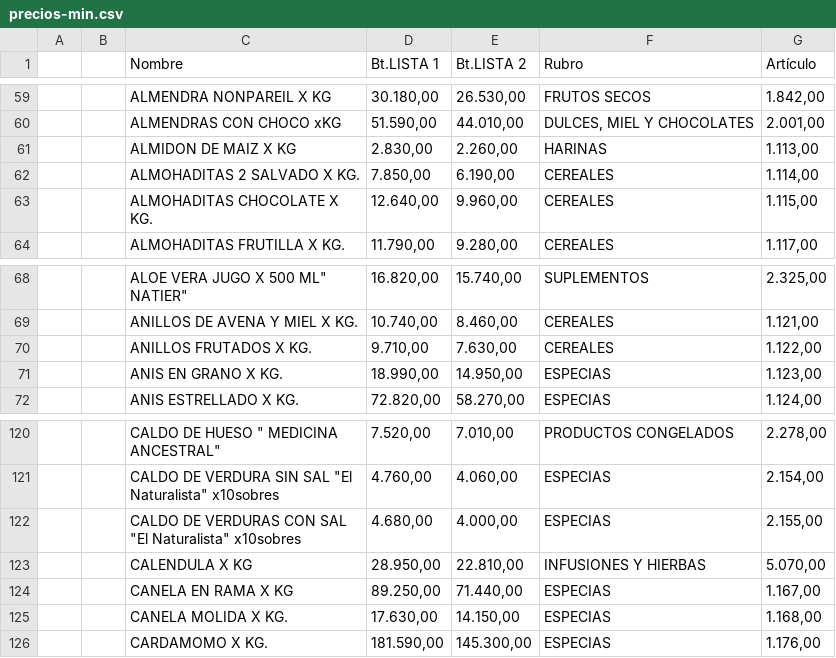
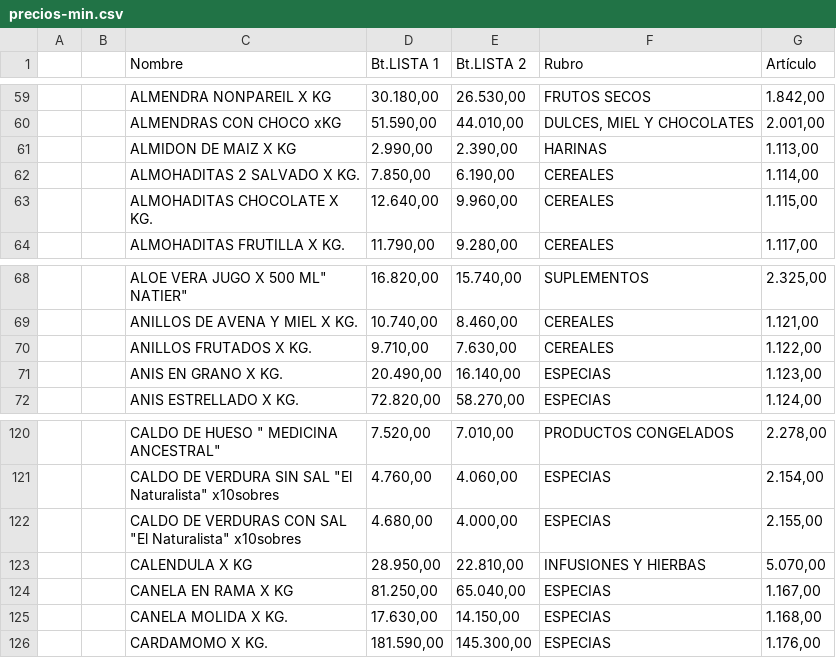
Before and after one commit to paladear/paladeartienda-test, a CSV file: precios-min.csv, drawn as a sheet; only a part is shown, gaps mark what is left out.

Commit message:
Precios desde E-Pyme (586 productos)

```diff
--- a/precios-min.csv
+++ b/precios-min.csv
@@ -60,3 +60,3 @@
 ,,ALMENDRAS CON CHOCO xKG,"51.590,00","44.010,00","DULCES, MIEL Y CHOCOLATES","2.001,00"
-,,ALMIDON DE MAIZ X KG,"2.830,00","2.260,00",HARINAS,"1.113,00"
+,,ALMIDON DE MAIZ X KG,"2.990,00","2.390,00",HARINAS,"1.113,00"
 ,,ALMOHADITAS 2 SALVADO X KG.,"7.850,00","6.190,00",CEREALES,"1.114,00"
@@ -70,3 +70,3 @@
 ,,ANILLOS FRUTADOS X KG.,"9.710,00","7.630,00",CEREALES,"1.122,00"
-,,ANIS EN GRANO X KG.,"18.990,00","14.950,00",ESPECIAS,"1.123,00"
+,,ANIS EN GRANO X KG.,"20.490,00","16.140,00",ESPECIAS,"1.123,00"
 ,,ANIS ESTRELLADO X KG.,"72.820,00","58.270,00",ESPECIAS,"1.124,00"
@@ -123,3 +123,3 @@
 ,,CALENDULA X KG,"28.950,00","22.810,00",INFUSIONES Y HIERBAS,"5.070,00"
-,,CANELA EN RAMA X KG,"89.250,00","71.440,00",ESPECIAS,"1.167,00"
+,,CANELA EN RAMA X KG,"81.250,00","65.040,00",ESPECIAS,"1.167,00"
 ,,CANELA MOLIDA X KG.,"17.630,00","14.150,00",ESPECIAS,"1.168,00"
```
